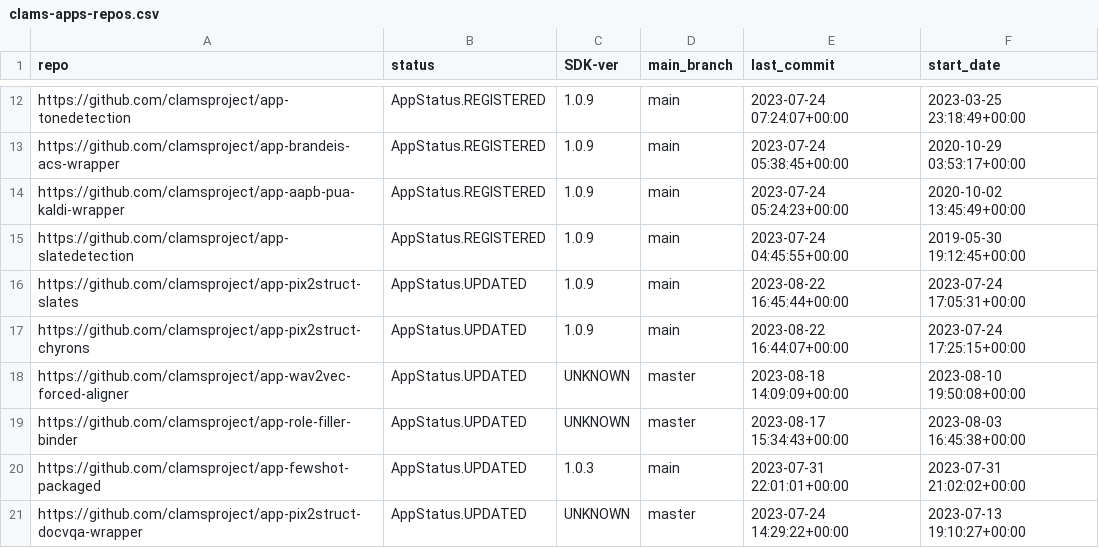
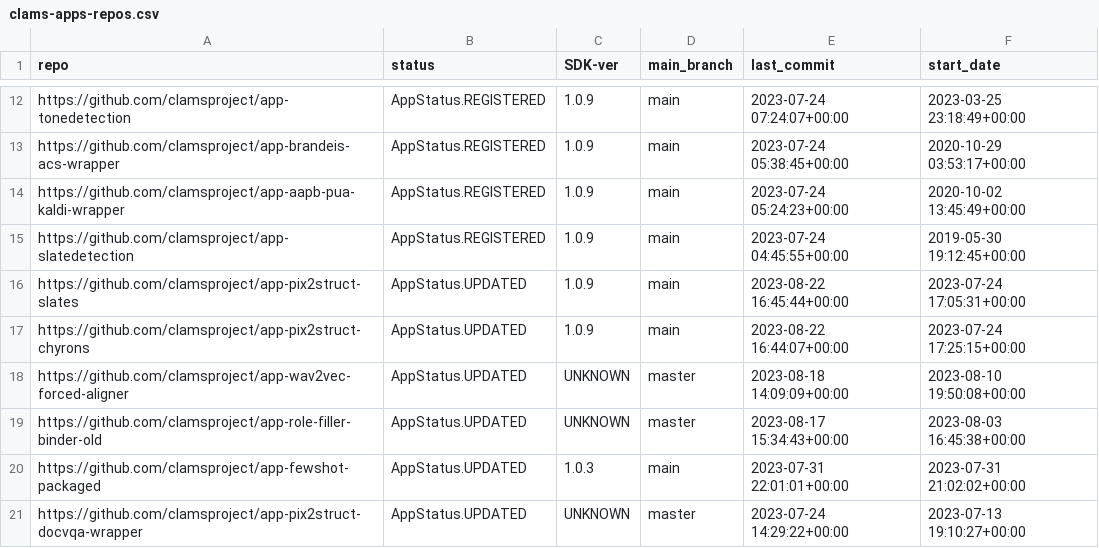
Before and after one commit to keighrim/ghactions-tester, a CSV file: clams-apps-repos.csv, drawn as a sheet; only a part is shown, gaps mark what is left out.

Commit message:
updating app development dashboard file

```diff
--- a/clams-apps-repos.csv
+++ b/clams-apps-repos.csv
@@ -18,3 +18,3 @@ https://github.com/clamsproject/app-pix2struct-chyrons,AppStatus.UPDATED,1.0.9,m
 https://github.com/clamsproject/app-wav2vec-forced-aligner,AppStatus.UPDATED,UNKNOWN,master,2023-08-18 14:09:09+00:00,2023-08-10 19:50:08+00:00
-https://github.com/clamsproject/app-role-filler-binder,AppStatus.UPDATED,UNKNOWN,master,2023-08-17 15:34:43+00:00,2023-08-03 16:45:38+00:00
+https://github.com/clamsproject/app-role-filler-binder-old,AppStatus.UPDATED,UNKNOWN,master,2023-08-17 15:34:43+00:00,2023-08-03 16:45:38+00:00
 https://github.com/clamsproject/app-fewshot-packaged,AppStatus.UPDATED,1.0.3,main,2023-07-31 22:01:01+00:00,2023-07-31 21:02:02+00:00
```
